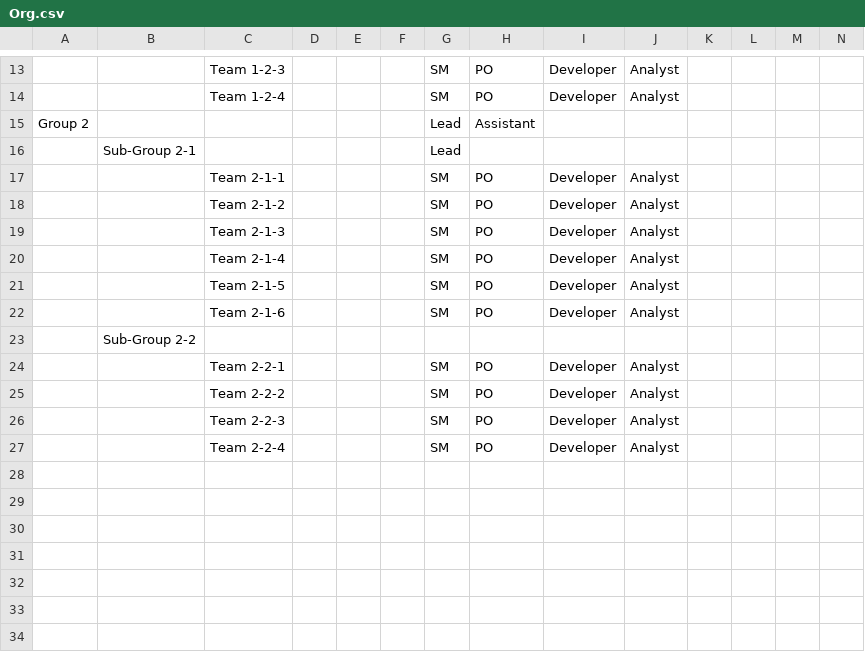
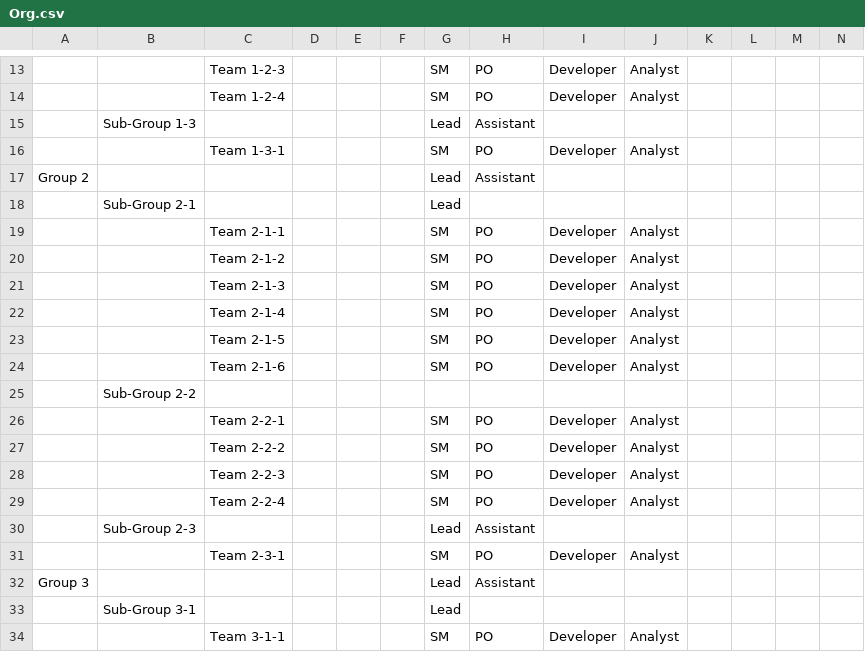
Before and after one commit to bahunter105/sveltekit-zenhance, a CSV file: src/lib/Org.csv, drawn as a sheet; only a part is shown, gaps mark what is left out; the diff names each change by its address in the sheet, - before the commit and + after, or states it on an @@ line.

```diff
--- a/src/lib/Org.csv
+++ b/src/lib/Org.csv
+row 15:  | Sub-Group 1-3 |  |  |  |  | Lead | Assistant
+row 16:  |  | Team 1-3-1 |  |  |  | SM | PO | Developer | Analyst
+row 30:  | Sub-Group 2-3 |  |  |  |  | Lead | Assistant
+row 31:  |  | Team 2-3-1 |  |  |  | SM | PO | Developer | Analyst
+row 32: Group 3 |  |  |  |  |  | Lead | Assistant
+row 33:  | Sub-Group 3-1 |  |  |  |  | Lead
+row 34:  |  | Team 3-1-1 |  |  |  | SM | PO | Developer | Analyst
```
Also changed, not shown: 1 other file.
